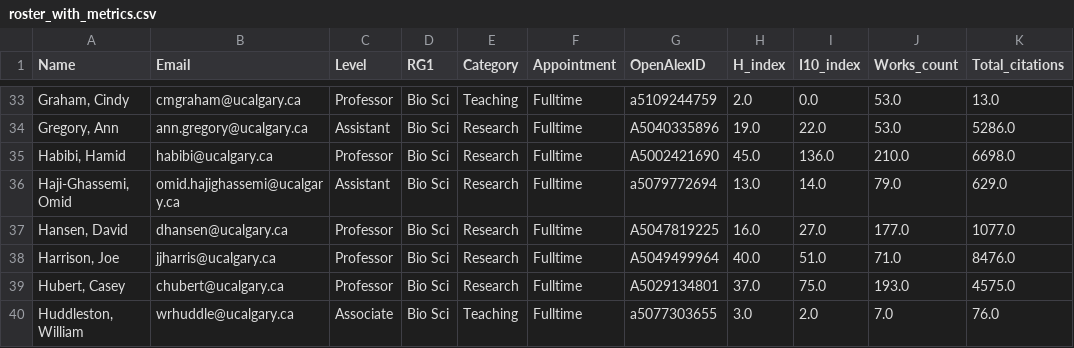
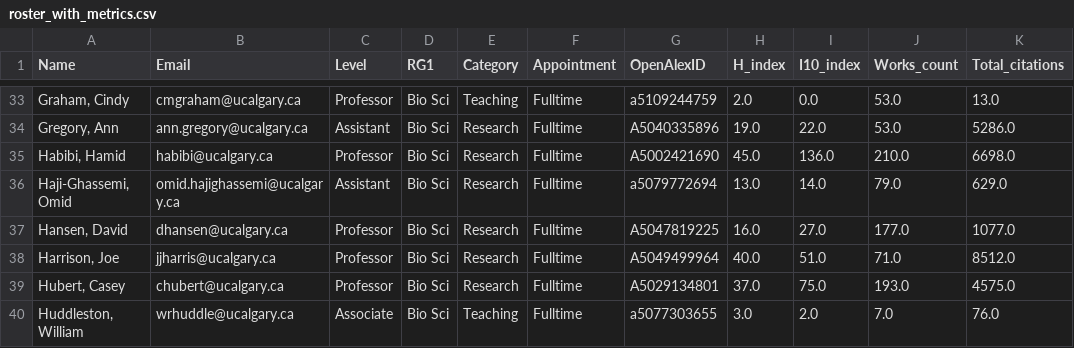
Before and after one commit to ResonanceResearch/UC_BioSci_Dashboard, a CSV file: data/roster_with_metrics.csv, drawn as a sheet; only a part is shown, gaps mark what is left out.

```diff
--- a/data/roster_with_metrics.csv
+++ b/data/roster_with_metrics.csv
@@ -37,3 +37,3 @@ Name,Email,Level,RG1,Category,Appointment,OpenAlexID,H_index,I10_index,Works_cou
 "Hansen, David",dhansen@ucalgary.ca,Professor,Bio Sci,Research,Fulltime,A5047819225,16.0,27.0,177.0,1077.0
-"Harrison, Joe",jjharris@ucalgary.ca,Professor,Bio Sci,Research,Fulltime,A5049499964,40.0,51.0,71.0,8476.0
+"Harrison, Joe",jjharris@ucalgary.ca,Professor,Bio Sci,Research,Fulltime,A5049499964,40.0,51.0,71.0,8512.0
 "Hubert, Casey",chubert@ucalgary.ca,Professor,Bio Sci,Research,Fulltime,A5029134801,37.0,75.0,193.0,4575.0
```
Also changed, not shown: 5 other files.
